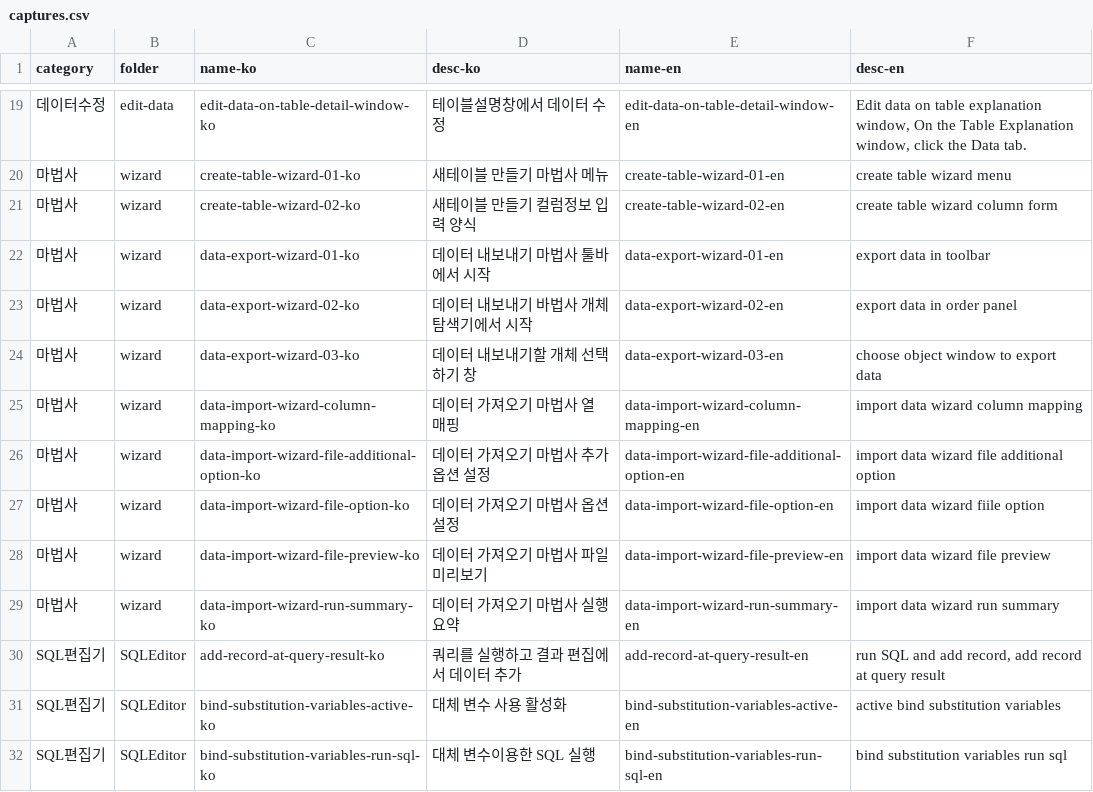
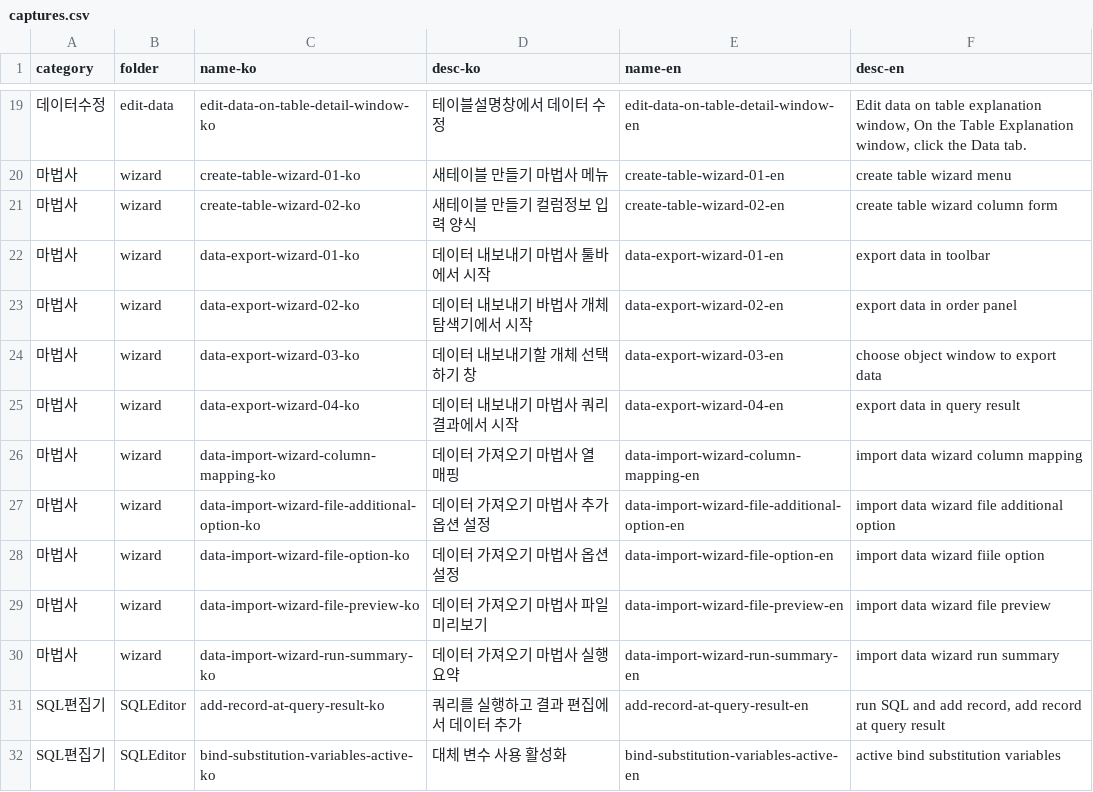
Before and after one commit to chequer-io/sqlgate-resources, a CSV file: src/captures.csv, drawn as a sheet; only a part is shown, gaps mark what is left out; the shorter side is filled out with more unchanged rows; the diff names each change by its address in the sheet, - before the commit and + after, or states it on an @@ line.

Commit message:
add captures

```diff
--- a/src/captures.csv
+++ b/src/captures.csv
+row 25: 마법사 | wizard | data-export-wizard-04-ko | 데이터 내보내기 마법사 쿼리 결과에서 시작 | data-export-wizard-04-en | export data in query result
```
Also changed, not shown: 8 other files.
